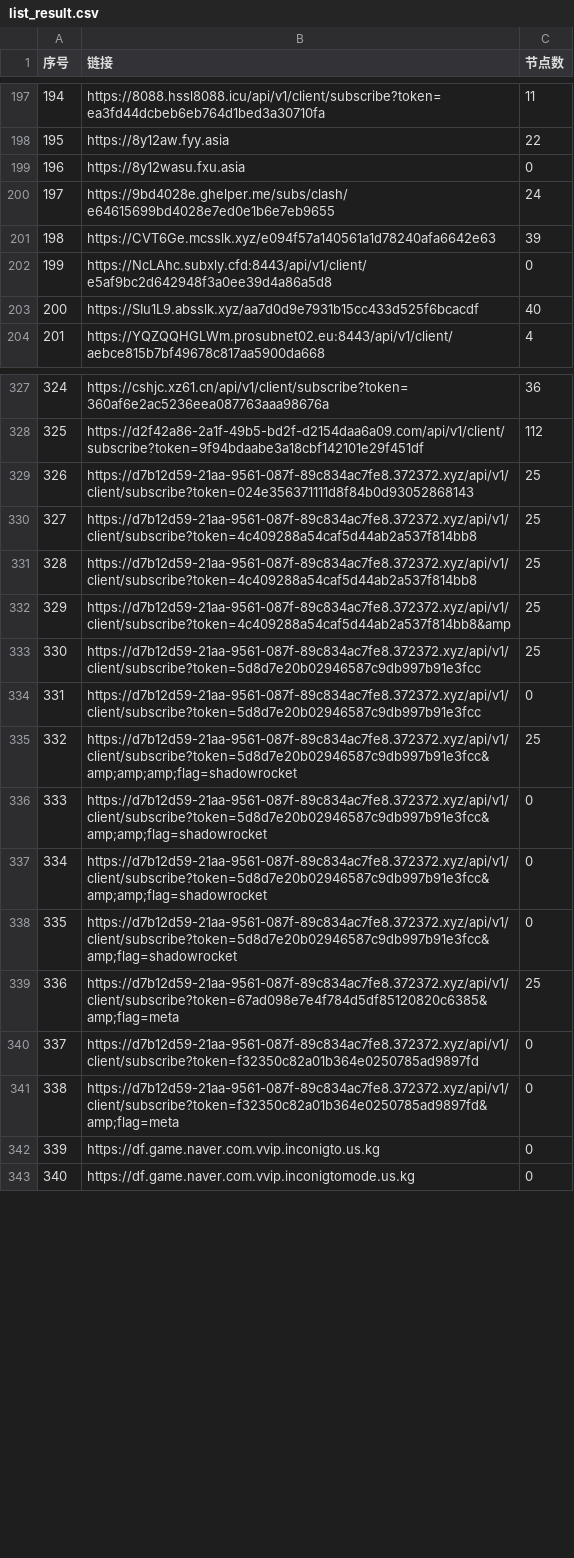
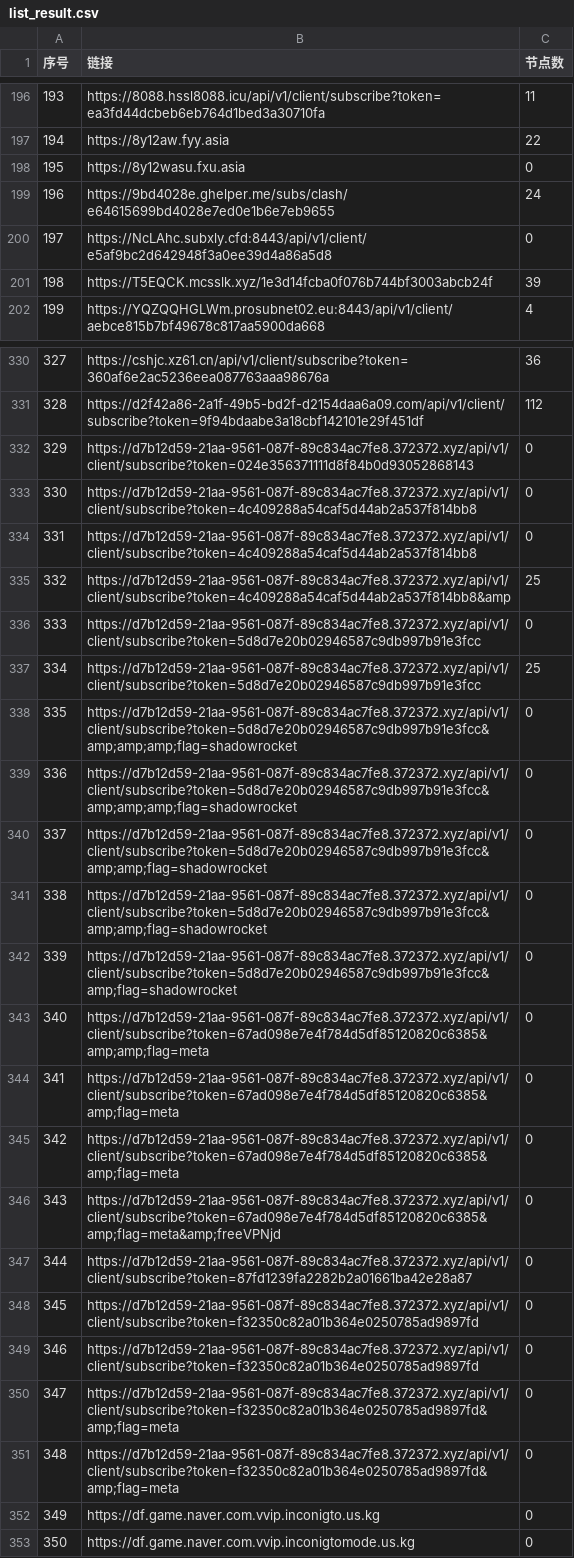
Before and after one commit to lcq61871/NoMoreWalls, a CSV file: list_result.csv, drawn as a sheet; only a part is shown, gaps mark what is left out; removed rows and columns are numbered as before the commit, all else as after; the diff covers the shown part only; the diff names each change by its address in the sheet, - before the commit and + after, or states it on an @@ line.

```diff
--- a/list_result.csv
+++ b/list_result.csv
@@ column A (序号) renumbered between rows 12 and 841 @@
-row 201: 198 | https://CVT6Ge.mcsslk.xyz/e094f57a140561a1d78240afa6642e63 | 39
-row 203: 200 | https://SIu1L9.absslk.xyz/aa7d0d9e7931b15cc433d525f6bcacdf | 40
+row 201: 198 | https://T5EQCK.mcsslk.xyz/1e3d14fcba0f076b744bf3003abcb24f | 39
-C332:C334 (节点数): 25
+C332:C334 (节点数): 0
+row 336: 333 | https://d7b12d59-21aa-9561-087f-89c834ac7fe8.372372.xyz/api/v1/client/subscribe?token=5d8d7e20b02946587c9db997b91e3fcc | 0
-B338 (链接): https://d7b12d59-21aa-9561-087f-89c834ac7fe8.372372.xyz/api/v1/client/subscribe?token=5d8d7e20b02946587c9db997b91e3fcc
+B338 (链接): https://d7b12d59-21aa-9561-087f-89c834ac7fe8.372372.xyz/api/v1/client/subscribe?token=5d8d7e20b02946587c9db997b91e3fcc&amp;amp;amp;flag=shadowrocket
-C339 (节点数): 25
+C339 (节点数): 0
+row 343: 340 | https://d7b12d59-21aa-9561-087f-89c834ac7fe8.372372.xyz/api/v1/client/subscribe?token=67ad098e7e4f784d5df85120820c6385&amp;amp;flag=meta | 0
-C344 (节点数): 25
+C344 (节点数): 0
+row 345: 342 | https://d7b12d59-21aa-9561-087f-89c834ac7fe8.372372.xyz/api/v1/client/subscribe?token=67ad098e7e4f784d5df85120820c6385&amp;flag=meta | 0
+row 346: 343 | https://d7b12d59-21aa-9561-087f-89c834ac7fe8.372372.xyz/api/v1/client/subscribe?token=67ad098e7e4f784d5df85120820c6385&amp;flag=meta&amp;freeVPNjd | 0
+row 347: 344 | https://d7b12d59-21aa-9561-087f-89c834ac7fe8.372372.xyz/api/v1/client/subscribe?token=87fd1239fa2282b2a01661ba42e28a87 | 0
+row 349: 346 | https://d7b12d59-21aa-9561-087f-89c834ac7fe8.372372.xyz/api/v1/client/subscribe?token=f32350c82a01b364e0250785ad9897fd | 0
+row 350: 347 | https://d7b12d59-21aa-9561-087f-89c834ac7fe8.372372.xyz/api/v1/client/subscribe?token=f32350c82a01b364e0250785ad9897fd&amp;flag=meta | 0
```
Also changed, not shown: 7 added rows, 8 removed rows and 63 edited cells elsewhere in this file, 53 other files.
